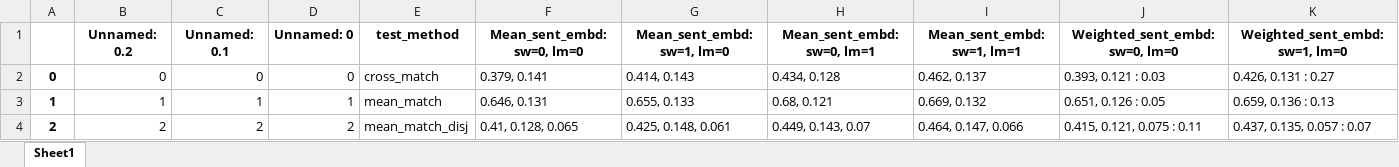
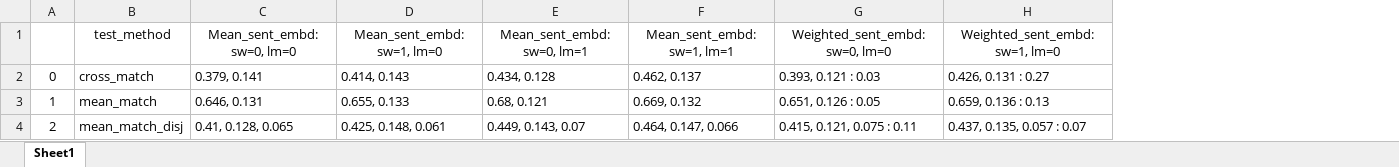
Before and after one commit to poludmik/fastText_project, an Excel workbook: test_results/fastText_tests_results.xlsx, sheet Sheet1, drawn as a sheet; only a part is shown; values as stored, in another font and other column widths than the file's, no borders; removed rows and columns are numbered as before the commit, all else as after; the diff covers the shown part only; the diff names each change by its address in the sheet, - before the commit and + after, or states it on an @@ line.

Commit message:
Evaluated Q50 dataset, README basis.

```diff
--- a/test_results/fastText_tests_results.xlsx (sheet Sheet1)
+++ b/test_results/fastText_tests_results.xlsx (sheet Sheet1)
-column B, rows 1-4: Unnamed: 0.2 | 0 | 1 | 2
-column C, rows 1-4: Unnamed: 0.1 | 0 | 1 | 2
-column D, rows 1-4: Unnamed: 0 | 0 | 1 | 2
-B1:H1 bold: on
+B1:H1 bold: off
-A2:A4 bold: on
+A2:A4 bold: off
```
Also changed, not shown: cell formats elsewhere in this sheet, 7 other files.
